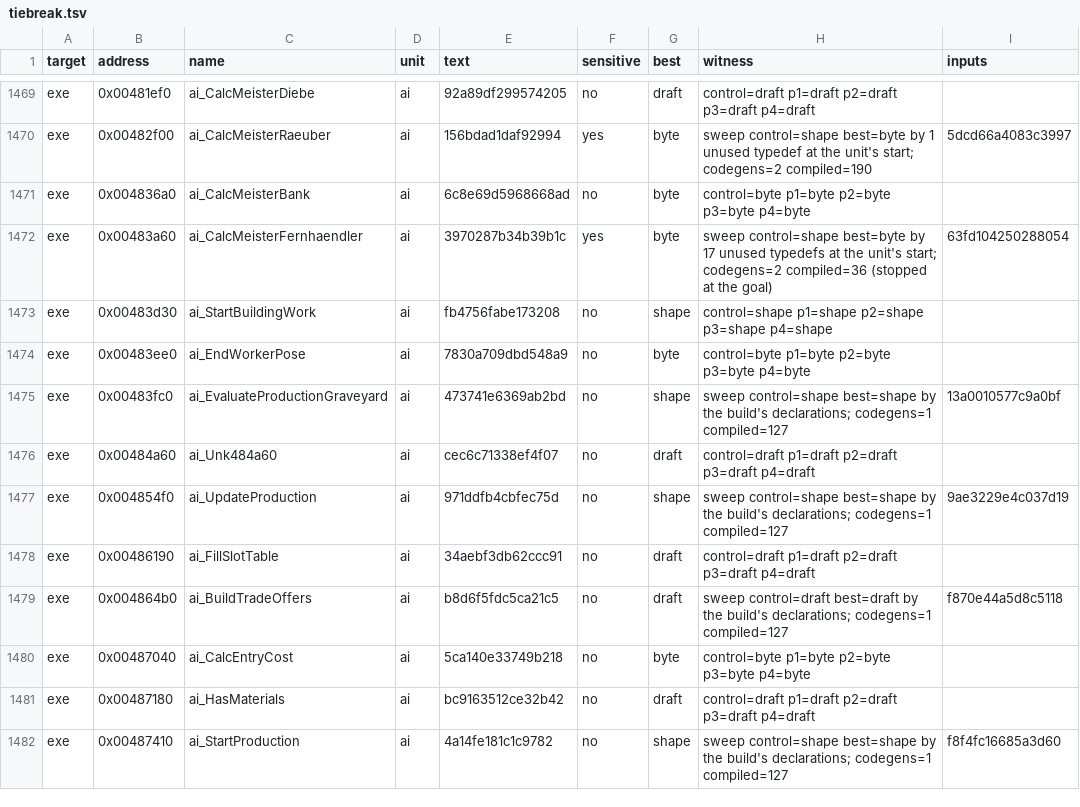
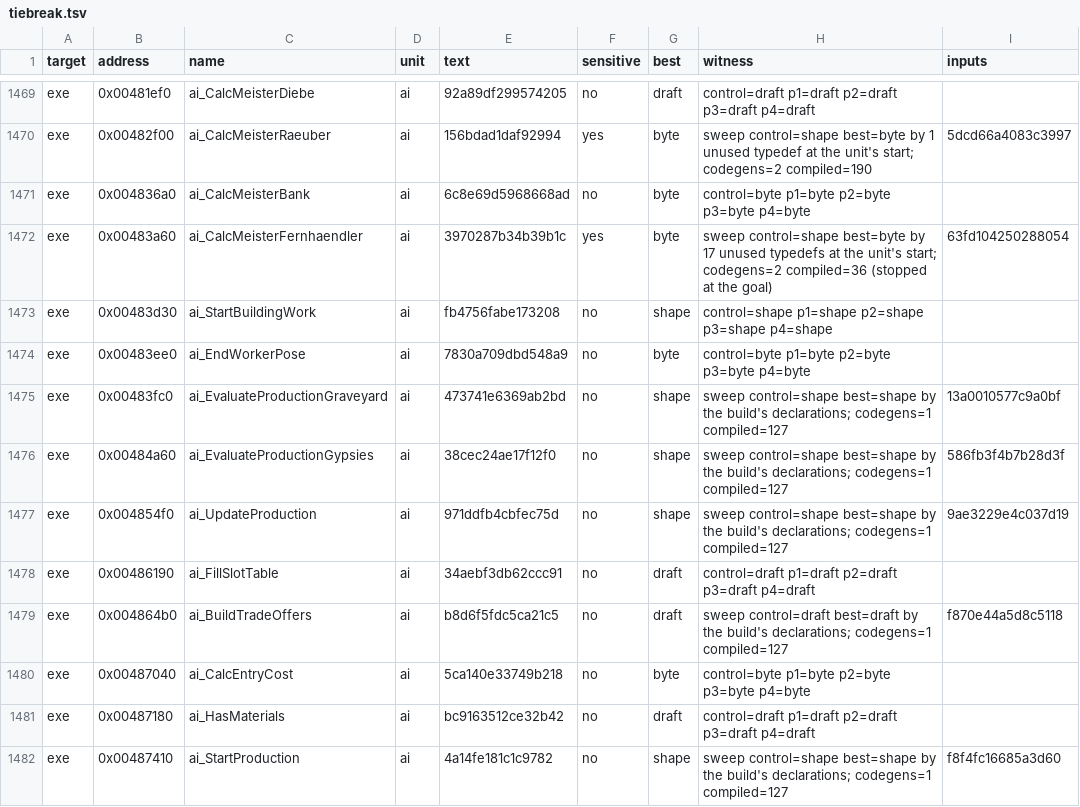
Before and after one commit to guildhaus/reguild, a TSV file: ledger/tiebreak.tsv, drawn as a sheet; only a part is shown, gaps mark what is left out.

```diff
--- a/ledger/tiebreak.tsv
+++ b/ledger/tiebreak.tsv
@@ -1475,3 +1475,3 @@ exe	0x00483ee0	ai_EndWorkerPose	ai	7830a709dbd548a9	no	byte	control=byte p1=byte
 exe	0x00483fc0	ai_EvaluateProductionGraveyard	ai	473741e6369ab2bd	no	shape	sweep control=shape best=shape by the build's declarations; codegens=1 compiled=127	13a0010577c9a0bf
-exe	0x00484a60	ai_Unk484a60	ai	cec6c71338ef4f07	no	draft	control=draft p1=draft p2=draft p3=draft p4=draft	
+exe	0x00484a60	ai_EvaluateProductionGypsies	ai	38cec24ae17f12f0	no	shape	sweep control=shape best=shape by the build's declarations; codegens=1 compiled=127	586fb3f4b7b28d3f
 exe	0x004854f0	ai_UpdateProduction	ai	971ddfb4cbfec75d	no	shape	sweep control=shape best=shape by the build's declarations; codegens=1 compiled=127	9ae3229e4c037d19
```
Also changed, not shown: 1 other file.
